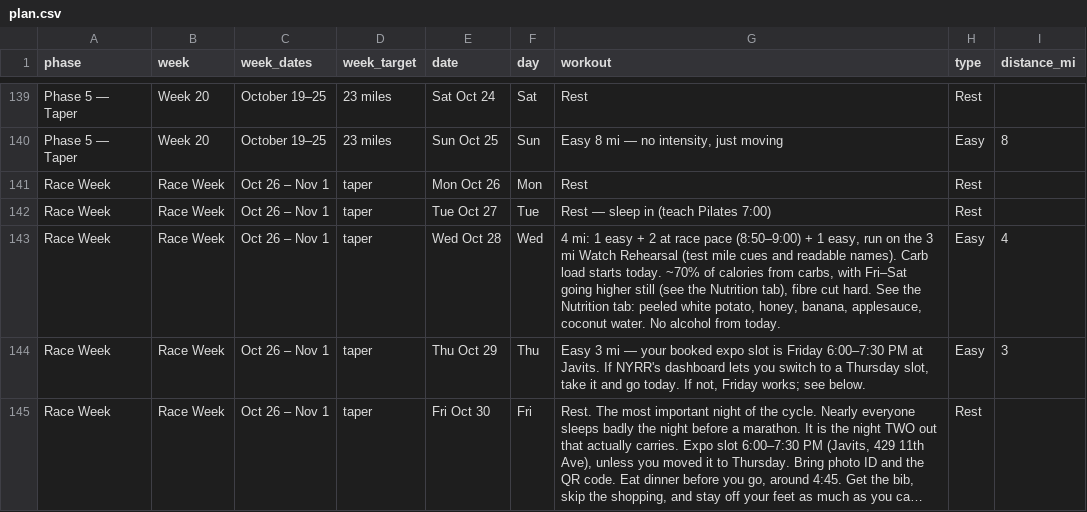
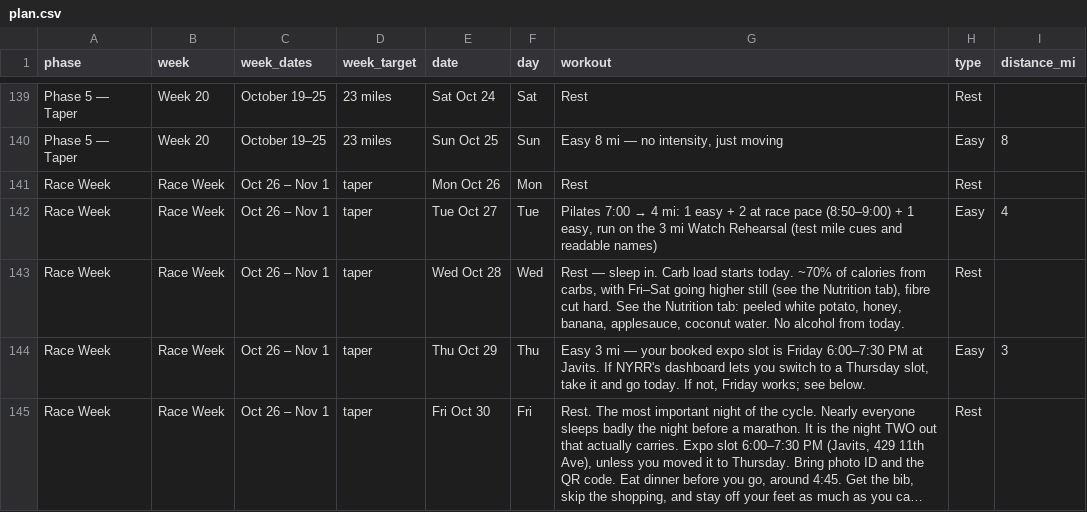
Before and after one commit to Jrichcrick/nyc-marathon-2026, a CSV file: data/plan.csv, drawn as a sheet; only a part is shown, gaps mark what is left out; long unchanged cells end in ….

```diff
--- a/data/plan.csv
+++ b/data/plan.csv
@@ -141,4 +141,4 @@ Phase 5 — Taper,Week 20,October 19–25,23 miles,Sun Oct 25,Sun,"Easy 8 mi —
 Race Week,Race Week,Oct 26 – Nov 1,taper,Mon Oct 26,Mon,Rest,Rest,
-Race Week,Race Week,Oct 26 – Nov 1,taper,Tue Oct 27,Tue,Rest — sleep in (teach Pilates 7:00),Rest,
-Race Week,Race Week,Oct 26 – Nov 1,taper,Wed Oct 28,Wed,"4 mi: 1 easy + 2 at race pace (8:50–9:00) + 1 easy, run on the 3 mi Watch Rehearsal (test mile cues and readable names). Carb load starts today. ~70% of calories from carbs, with Fri–Sat going higher still (see the Nutrition tab), fibre cut hard. See the Nutrition tab: peeled white potato, honey, banana, applesauce, coconut water. No alcohol from today.",Easy,4
+Race Week,Race Week,Oct 26 – Nov 1,taper,Tue Oct 27,Tue,"Pilates 7:00 → 4 mi: 1 easy + 2 at race pace (8:50–9:00) + 1 easy, run on the 3 mi Watch Rehearsal (test mile cues and readable names)",Easy,4
+Race Week,Race Week,Oct 26 – Nov 1,taper,Wed Oct 28,Wed,"Rest — sleep in. Carb load starts today. ~70% of calories from carbs, with Fri–Sat going higher still (see the Nutrition tab), fibre cut hard. See the Nutrition tab: peeled white potato, honey, banana, applesauce, coconut water. No alcohol from today.",Rest,
 Race Week,Race Week,Oct 26 – Nov 1,taper,Thu Oct 29,Thu,"Easy 3 mi — your booked expo slot is Friday 6:00–7:30 PM at Javits. If NYRR's dashboard lets you switch to a Thursday slot, take it and go today. If not, Friday works; see below.",Easy,3
```
Also changed, not shown: 1 other file.
